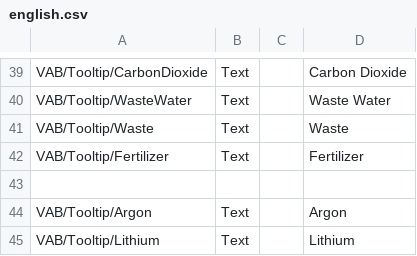
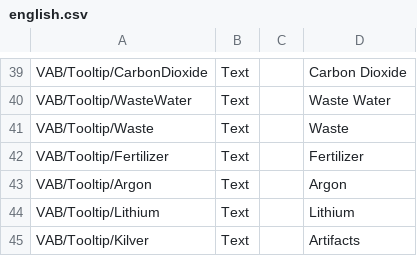
Before and after one commit to EmberSkyMedia/CommunityResources, a CSV file: plugin_template/localizations/english.csv, drawn as a sheet; only a part is shown, gaps mark what is left out; removed rows and columns are numbered as before the commit, all else as after; the diff names each change by its address in the sheet, - before the commit and + after, or states it on an @@ line.

Commit message:
Update english.csv

```diff
--- a/plugin_template/localizations/english.csv
+++ b/plugin_template/localizations/english.csv
-row 43: (empty)
+row 45: VAB/Tooltip/Kilver | Text |  | Artifacts
```
